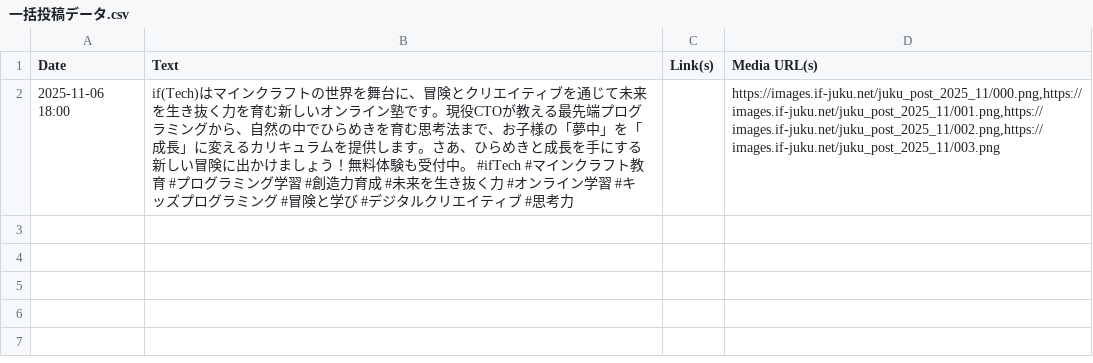
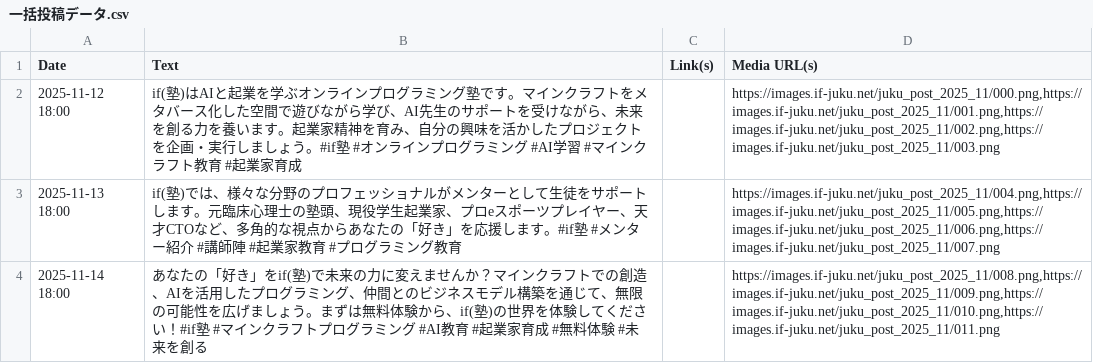
Before and after one commit to takubon0202/if-juku-copy, a CSV file: WorkFlow_origin/output/一括投稿データ.csv, drawn as a sheet.

```diff
--- a/WorkFlow_origin/output/一括投稿データ.csv
+++ b/WorkFlow_origin/output/一括投稿データ.csv
@@ -1,2 +1,4 @@
 Date,Text,Link(s),Media URL(s)
-2025-11-06 18:00,"if(Tech)はマインクラフトの世界を舞台に、冒険とクリエイティブを通じて未来を生き抜く力を育む新しいオンライン塾です。現役CTOが教える最先端プログラミングから、自然の中でひらめきを育む思考法まで、お子様の「夢中」を「成長」に変えるカリキュラムを提供します。さあ、ひらめきと成長を手にする新しい冒険に出かけましょう！無料体験も受付中。 #ifTech #マインクラフト教育 #プログラミング学習 #創造力育成 #未来を生き抜く力 #オンライン学習 #キッズプログラミング #冒険と学び #デジタルクリエイティブ #思考力",,"https://images.if-juku.net/juku_post_2025_11/000.png,https://images.if-juku.net/juku_post_2025_11/001.png,https://images.if-juku.net/juku_post_2025_11/002.png,https://images.if-juku.net/juku_post_2025_11/003.png"
+2025-11-12 18:00,"if(塾)はAIと起業を学ぶオンラインプログラミング塾です。マインクラフトをメタバース化した空間で遊びながら学び、AI先生のサポートを受けながら、未来を創る力を養います。起業家精神を育み、自分の興味を活かしたプロジェクトを企画・実行しましょう。#if塾 #オンラインプログラミング #AI学習 #マインクラフト教育 #起業家育成",,"https://images.if-juku.net/juku_post_2025_11/000.png,https://images.if-juku.net/juku_post_2025_11/001.png,https://images.if-juku.net/juku_post_2025_11/002.png,https://images.if-juku.net/juku_post_2025_11/003.png"
+2025-11-13 18:00,"if(塾)では、様々な分野のプロフェッショナルがメンターとして生徒をサポートします。元臨床心理士の塾頭、現役学生起業家、プロeスポーツプレイヤー、天才CTOなど、多角的な視点からあなたの「好き」を応援します。#if塾 #メンター紹介 #講師陣 #起業家教育 #プログラミング教育",,"https://images.if-juku.net/juku_post_2025_11/004.png,https://images.if-juku.net/juku_post_2025_11/005.png,https://images.if-juku.net/juku_post_2025_11/006.png,https://images.if-juku.net/juku_post_2025_11/007.png"
+2025-11-14 18:00,"あなたの「好き」をif(塾)で未来の力に変えませんか？マインクラフトでの創造、AIを活用したプログラミング、仲間とのビジネスモデル構築を通じて、無限の可能性を広げましょう。まずは無料体験から、if(塾)の世界を体験してください！#if塾 #マインクラフトプログラミング #AI教育 #起業家育成 #無料体験 #未来を創る",,"https://images.if-juku.net/juku_post_2025_11/008.png,https://images.if-juku.net/juku_post_2025_11/009.png,https://images.if-juku.net/juku_post_2025_11/010.png,https://images.if-juku.net/juku_post_2025_11/011.png"
```
Also changed, not shown: WorkFlow_origin/output/calendar.csv, 24 other files.
